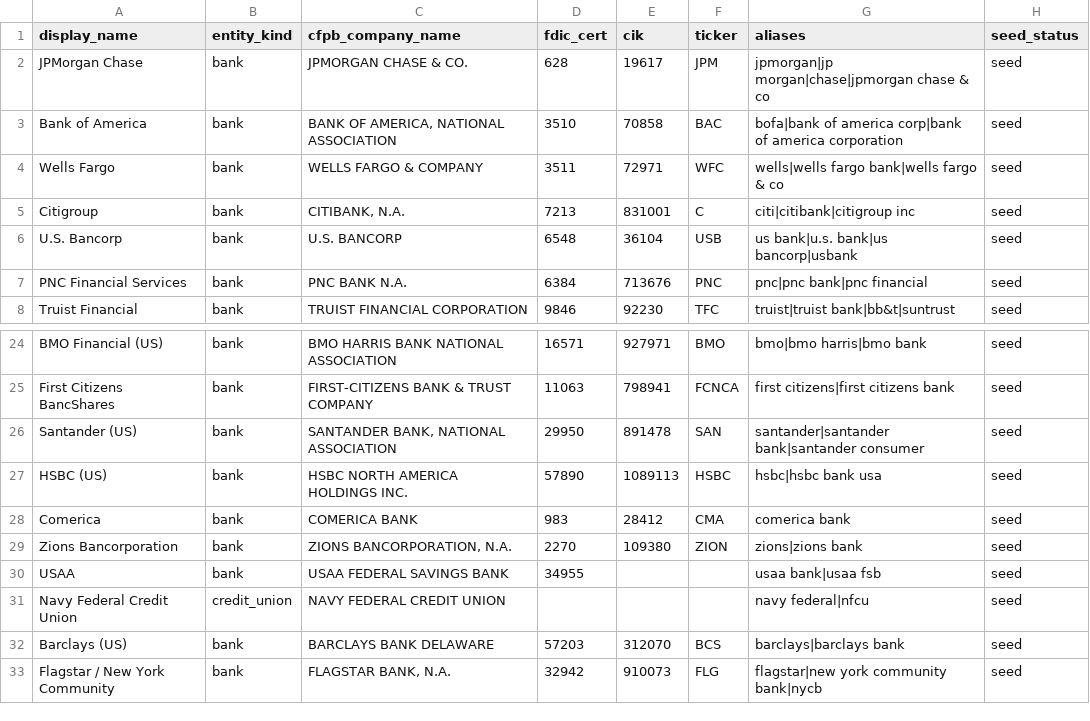
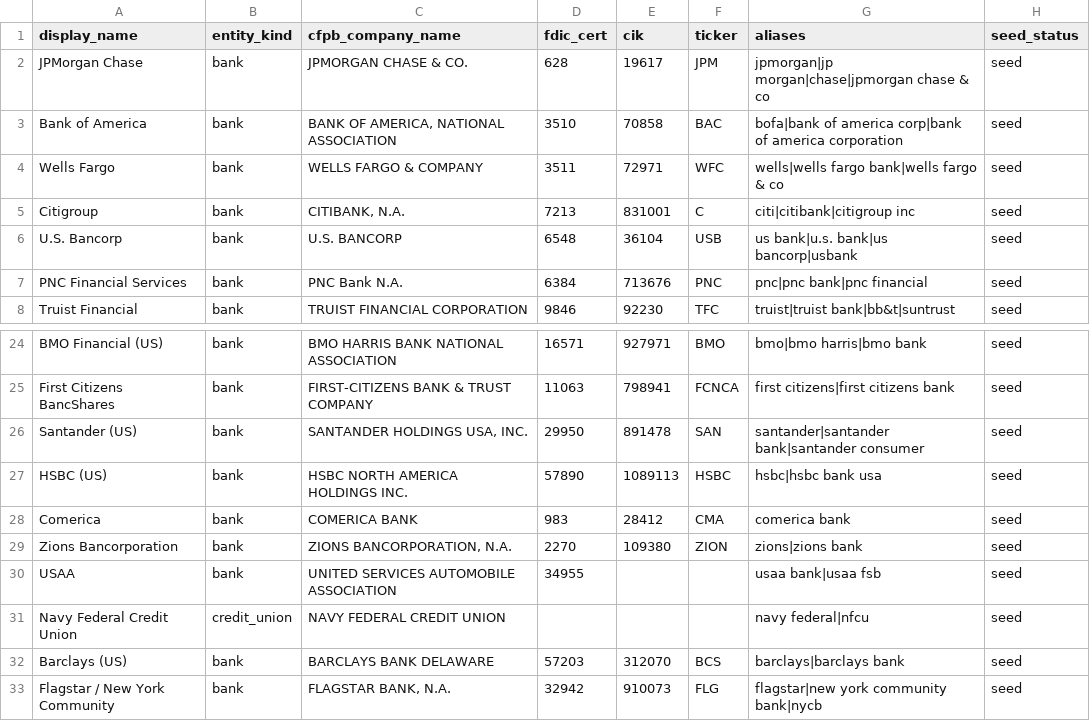
Before and after one commit to srikanthbelwadi/atlas, a CSV file: okf-catalog/packs/finance/entity_xref.csv, drawn as a sheet; only a part is shown, gaps mark what is left out.

```diff
--- a/okf-catalog/packs/finance/entity_xref.csv
+++ b/okf-catalog/packs/finance/entity_xref.csv
@@ -6,3 +6,3 @@ Citigroup,bank,"CITIBANK, N.A.",7213,831001,C,"citi|citibank|citigroup inc",seed
 U.S. Bancorp,bank,"U.S. BANCORP",6548,36104,USB,"us bank|u.s. bank|us bancorp|usbank",seed
-PNC Financial Services,bank,"PNC BANK N.A.",6384,713676,PNC,"pnc|pnc bank|pnc financial",seed
+PNC Financial Services,bank,"PNC Bank N.A.",6384,713676,PNC,"pnc|pnc bank|pnc financial",seed
 Truist Financial,bank,"TRUIST FINANCIAL CORPORATION",9846,92230,TFC,"truist|truist bank|bb&t|suntrust",seed
@@ -25,3 +25,3 @@ BMO Financial (US),bank,"BMO HARRIS BANK NATIONAL ASSOCIATION",16571,927971,BMO,
 First Citizens BancShares,bank,"FIRST-CITIZENS BANK & TRUST COMPANY",11063,798941,FCNCA,"first citizens|first citizens bank",seed
-Santander (US),bank,"SANTANDER BANK, NATIONAL ASSOCIATION",29950,891478,SAN,"santander|santander bank|santander consumer",seed
+Santander (US),bank,"SANTANDER HOLDINGS USA, INC.",29950,891478,SAN,"santander|santander bank|santander consumer",seed
 HSBC (US),bank,"HSBC NORTH AMERICA HOLDINGS INC.",57890,1089113,HSBC,"hsbc|hsbc bank usa",seed
@@ -29,3 +29,3 @@ Comerica,bank,"COMERICA BANK",983,28412,CMA,"comerica bank",seed
 Zions Bancorporation,bank,"ZIONS BANCORPORATION, N.A.",2270,109380,ZION,"zions|zions bank",seed
-USAA,bank,"USAA FEDERAL SAVINGS BANK",34955,,,"usaa bank|usaa fsb",seed
+USAA,bank,"UNITED SERVICES AUTOMOBILE ASSOCIATION",34955,,,"usaa bank|usaa fsb",seed
 Navy Federal Credit Union,credit_union,"NAVY FEDERAL CREDIT UNION",,,,"navy federal|nfcu",seed
```
Also changed, not shown: 1 other file.
